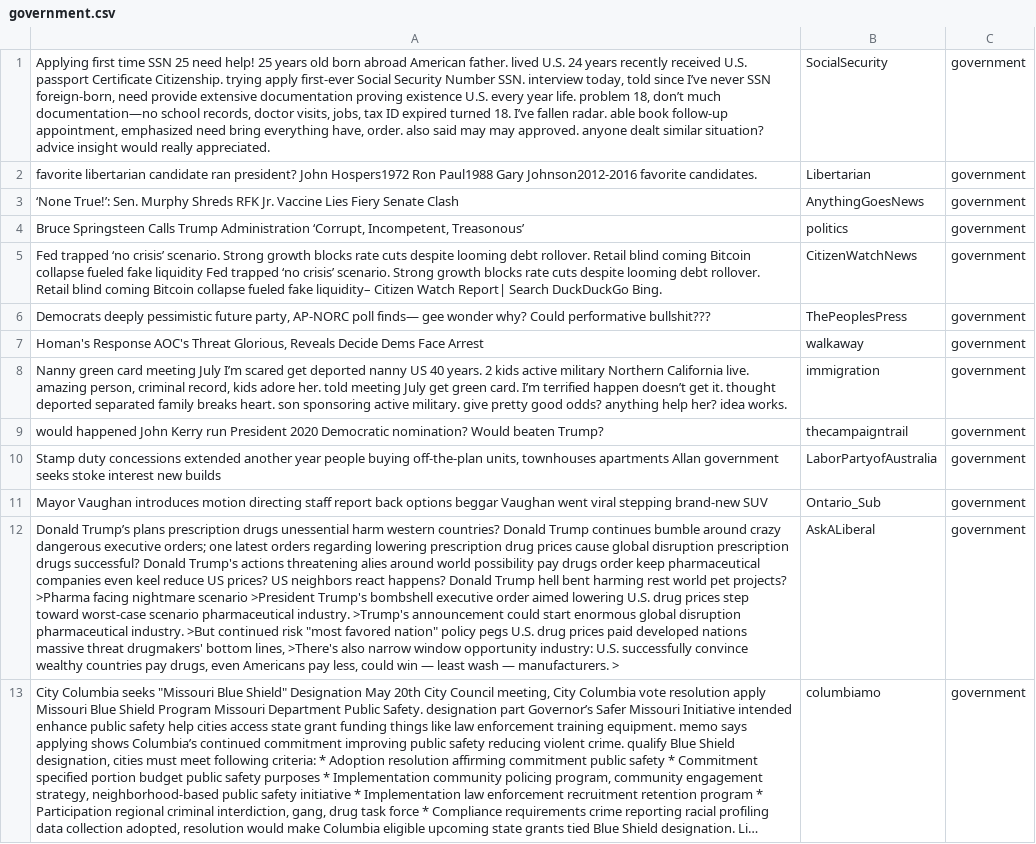
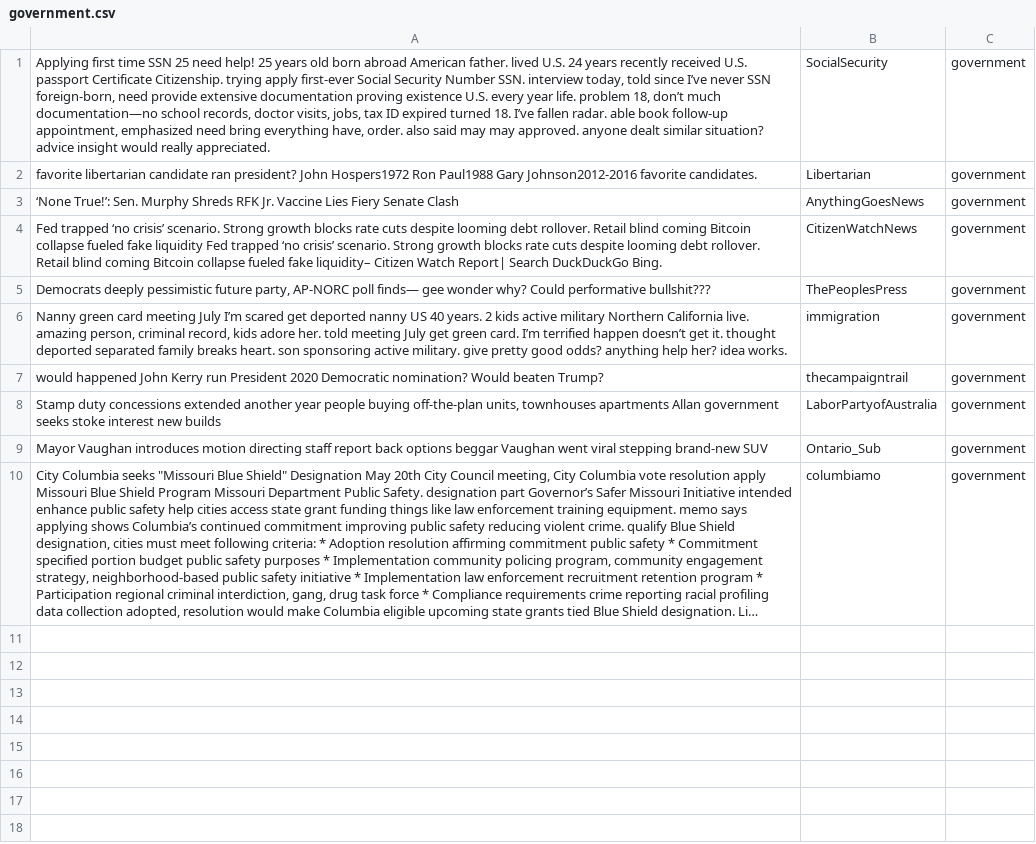
Before and after one commit to Vchen7629/Cyphria, a CSV file: data_processing_pipeline/category_classification_service/training_data/government.csv, drawn as a sheet; long unchanged cells end in …; the diff names each change by its address in the sheet, - before the commit and + after, or states it on an @@ line.

```diff
--- a/data_processing_pipeline/category_classification_service/training_data/government.csv
+++ b/data_processing_pipeline/category_classification_service/training_data/government.csv
-row 4: Bruce Springsteen Calls Trump Administration ‘Corrupt, Incompetent, Treasonous’ | politics | government
-row 7: Homan's Response AOC's Threat Glorious, Reveals Decide Dems Face Arrest | walkaway | government
-row 12: Donald Trump’s plans prescription drugs unessential harm western countries? Donald Trump continues bumble around crazy dangerous executive orders; one latest orders regarding lowering prescription drug prices cause global disruption prescription drugs successful? Donald Trump's actions threatening alies around world possibility pay drugs order keep pharmaceutical companies even keel reduce US prices? US neighbors react happens? Donald Trump hell bent harming rest world pet projects? >Pharma facing nightmare scenario >President Trump's bombshell executive order aimed lowering U.S. drug prices step toward worst-case scenario pharmaceutical industry. >Trump's announcement could start enormous global disruption pharmaceutical industry. >But continued risk "most favored nation" policy pegs U.S. drug prices paid developed nations massive threat drugmakers' bottom lines, >There's also narrow window opportunity industry: U.S. successfully convince wealthy countries pay drugs, even Americans pay less, could win — least wash — manufacturers. > | AskALiberal | government
```
Also changed, not shown: data_processing_pipeline/category_classification_service/training_data/animals.csv, data_processing_pipeline/category_classification_service/training_data/gaming.csv, 18 other files.
